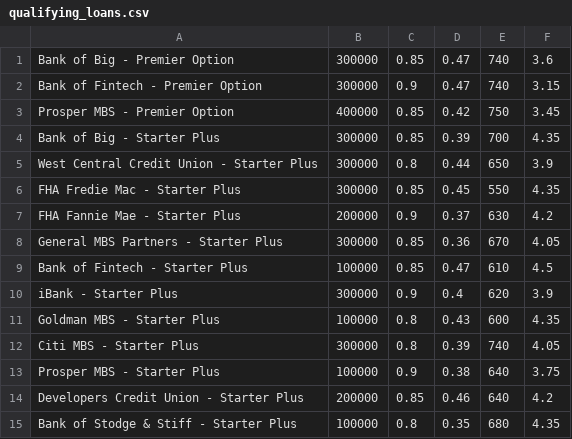
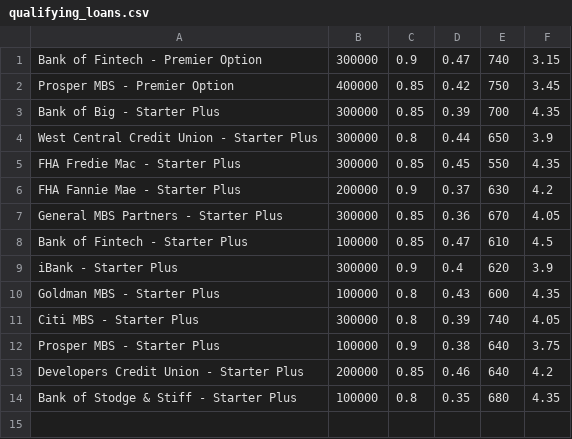
Before and after one commit to danporeda/Loan_Qualifier, a CSV file: Unsolved/qualifying_loans.csv, drawn as a sheet; the diff names each change by its address in the sheet, - before the commit and + after, or states it on an @@ line.

```diff
--- a/Unsolved/qualifying_loans.csv
+++ b/Unsolved/qualifying_loans.csv
-row 1: Bank of Big - Premier Option | 300000 | 0.85 | 0.47 | 740 | 3.6
```
Also changed, not shown: 2 other files.
